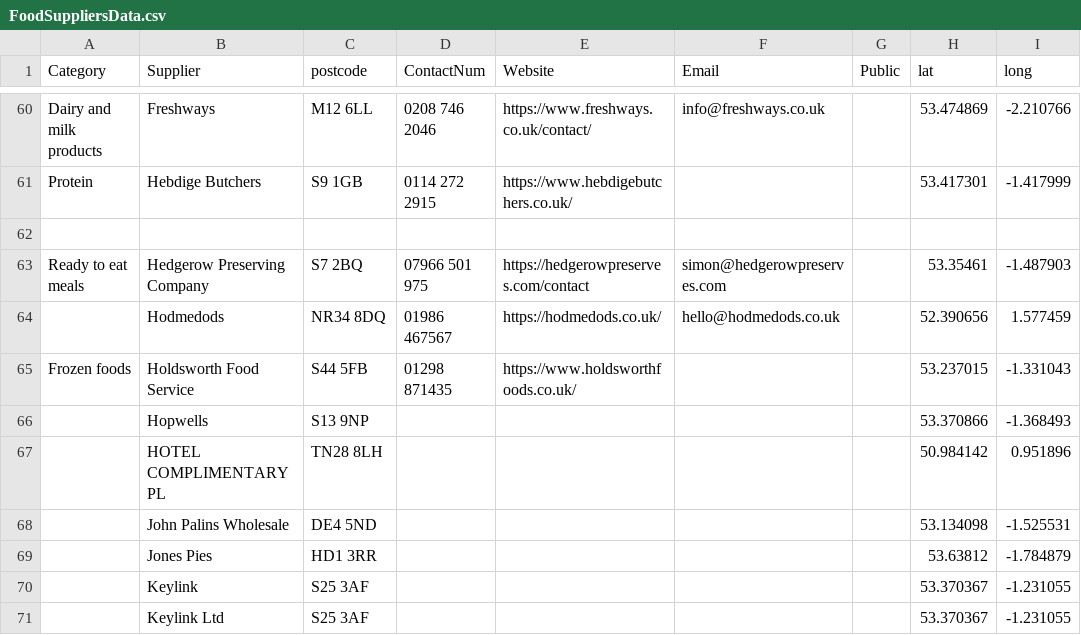
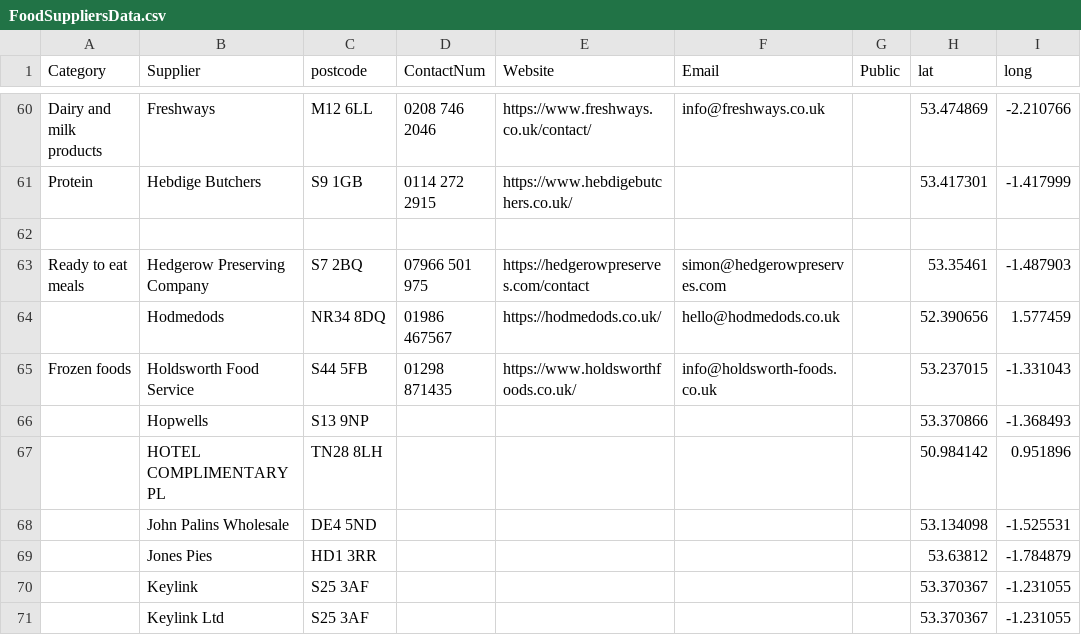
Before and after one commit to NiddCN/FoodSuppliers, a CSV file: Data/FoodSuppliersData.csv, drawn as a sheet; only a part is shown, gaps mark what is left out.

Commit message:
Automated update of CSV

```diff
--- a/Data/FoodSuppliersData.csv
+++ b/Data/FoodSuppliersData.csv
@@ -64,3 +64,3 @@ Ready to eat meals,Hedgerow Preserving Company,S7 2BQ,07966 501 975,https://hedg
 ,Hodmedods,NR34 8DQ,01986 467567,https://hodmedods.co.uk/,hello@hodmedods.co.uk,,52.390656,1.577459
-Frozen foods,Holdsworth Food Service,S44 5FB,01298 871435,https://www.holdsworthfoods.co.uk/,,,53.237015,-1.331043
+Frozen foods,Holdsworth Food Service,S44 5FB,01298 871435,https://www.holdsworthfoods.co.uk/,info@holdsworth-foods.co.uk,,53.237015,-1.331043
 ,Hopwells,S13 9NP,,,,,53.370866,-1.368493
```
